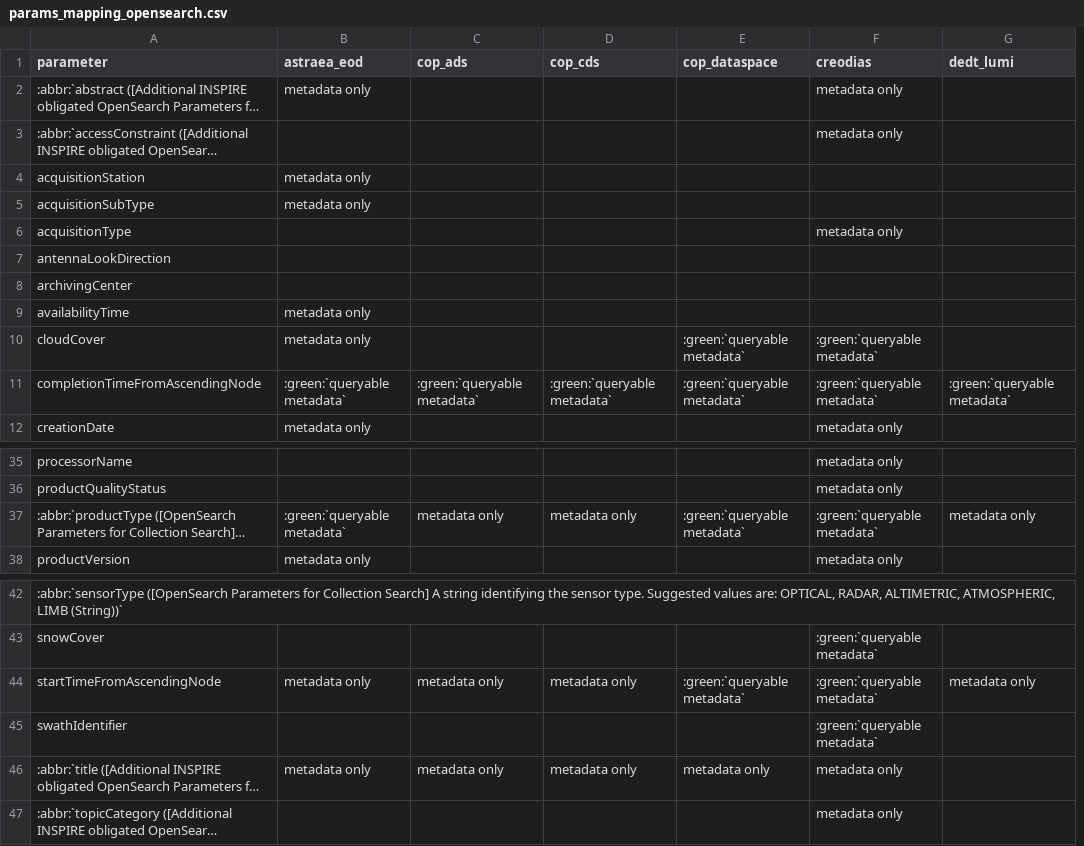
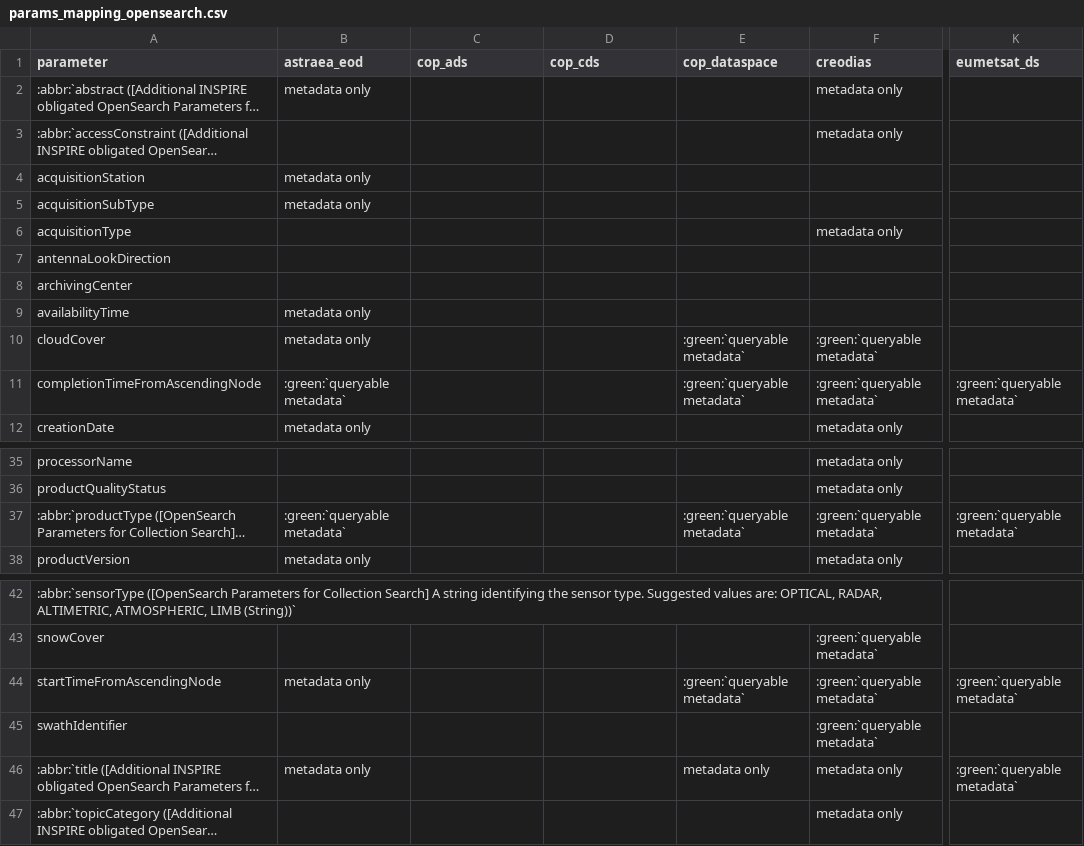
Before and after one commit to CS-SI/eodag, a CSV file: docs/_static/params_mapping_opensearch.csv, drawn as a sheet; only a part is shown, gaps mark what is left out; long unchanged cells end in …; removed rows and columns are numbered as before the commit, all else as after; the diff names each change by its address in the sheet, - before the commit and + after, or states it on an @@ line.

Commit message:
docs: add documentation for 'eumetsat_ds' provider

```diff
--- a/docs/_static/params_mapping_opensearch.csv
+++ b/docs/_static/params_mapping_opensearch.csv
-column G (dedt_lumi), row 11: :green:`queryable metadata`; row 37: metadata only; row 44: metadata only
+column K (eumetsat_ds), row 11: :green:`queryable metadata`; row 37: :green:`queryable metadata`; rows 44-46: :green:`queryable metadata` |  | :green:`queryable metadata`
-C11 (cop_ads): :green:`queryable metadata`
+C11 (cop_ads): (empty)
-D11 (cop_cds): :green:`queryable metadata`
+D11 (cop_cds): (empty)
-C37 (cop_ads): metadata only
+C37 (cop_ads): (empty)
-D37 (cop_cds): metadata only
+D37 (cop_cds): (empty)
-C44 (cop_ads): metadata only
+C44 (cop_ads): (empty)
-D44 (cop_cds): metadata only
+D44 (cop_cds): (empty)
-C46 (cop_ads): metadata only
+C46 (cop_ads): (empty)
-D46 (cop_cds): metadata only
+D46 (cop_cds): (empty)
```
Also changed, not shown: 10 other files.
